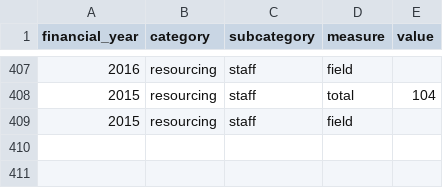
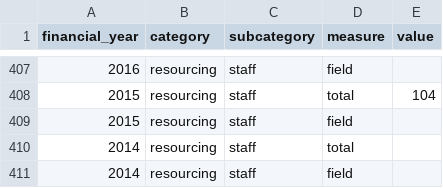
Before and after one commit to tesaunders/dog-control, a CSV file: data/dog-control.csv, drawn as a sheet; only a part is shown, gaps mark what is left out.

Commit message:
Vis resourcing, minor update to data

```diff
--- a/data/dog-control.csv
+++ b/data/dog-control.csv
@@ -409 +409,3 @@ financial_year,category,subcategory,measure,value
 2015,resourcing,staff,field,
+2014,resourcing,staff,total,
+2014,resourcing,staff,field,
```
Also changed, not shown: 2 other files.
